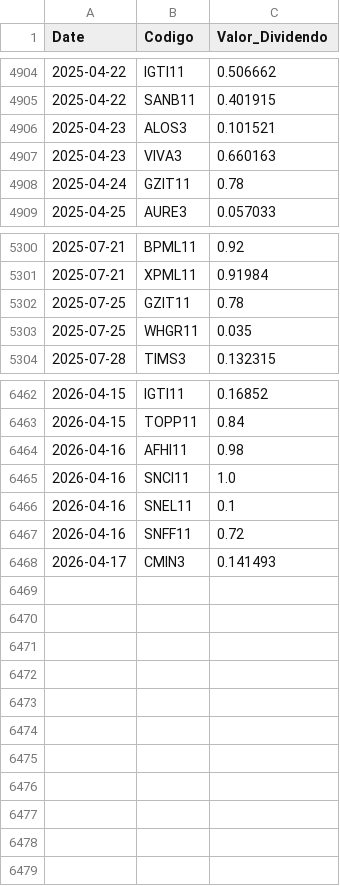
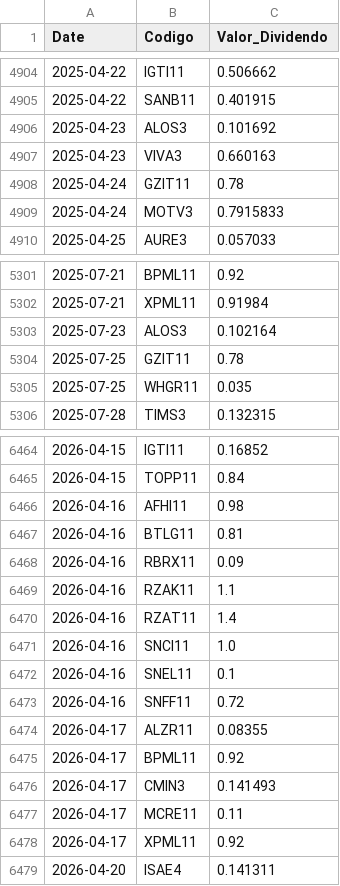
Before and after one commit to GabrielSantos15/brazilian-market-analytics, a CSV file: dados/f_dividendos.csv, drawn as a sheet; only a part is shown, gaps mark what is left out; the diff covers the shown part only.

```diff
--- a/dados/f_dividendos.csv
+++ b/dados/f_dividendos.csv
@@ -4905,5 +4905,6 @@ Date,Codigo,Valor_Dividendo
 2025-04-22,SANB11,0.401915
-2025-04-23,ALOS3,0.101521
+2025-04-23,ALOS3,0.101692
 2025-04-23,VIVA3,0.660163
 2025-04-24,GZIT11,0.78
+2025-04-24,MOTV3,0.7915833
 2025-04-25,AURE3,0.057033
@@ -5301,2 +5302,3 @@ Date,Codigo,Valor_Dividendo
 2025-07-21,XPML11,0.91984
+2025-07-23,ALOS3,0.102164
 2025-07-25,GZIT11,0.78
@@ -6464,2 +6466,6 @@ Date,Codigo,Valor_Dividendo
 2026-04-16,AFHI11,0.98
+2026-04-16,BTLG11,0.81
+2026-04-16,RBRX11,0.09
+2026-04-16,RZAK11,1.1
+2026-04-16,RZAT11,1.4
 2026-04-16,SNCI11,1.0
@@ -6467,2 +6473,7 @@ Date,Codigo,Valor_Dividendo
 2026-04-16,SNFF11,0.72
+2026-04-17,ALZR11,0.08355
+2026-04-17,BPML11,0.92
 2026-04-17,CMIN3,0.141493
+2026-04-17,MCRE11,0.11
+2026-04-17,XPML11,0.92
+2026-04-20,ISAE4,0.141311
```
Also changed, not shown: 1 edited cell elsewhere in this file, 1 other file.
